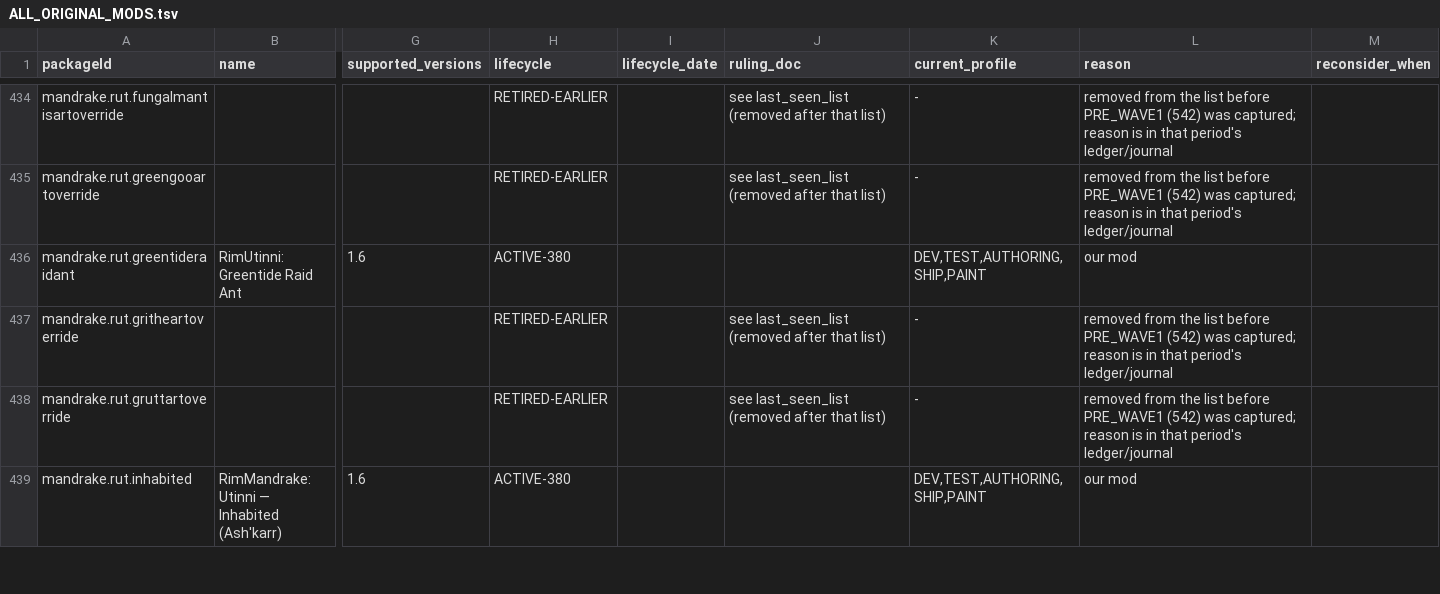
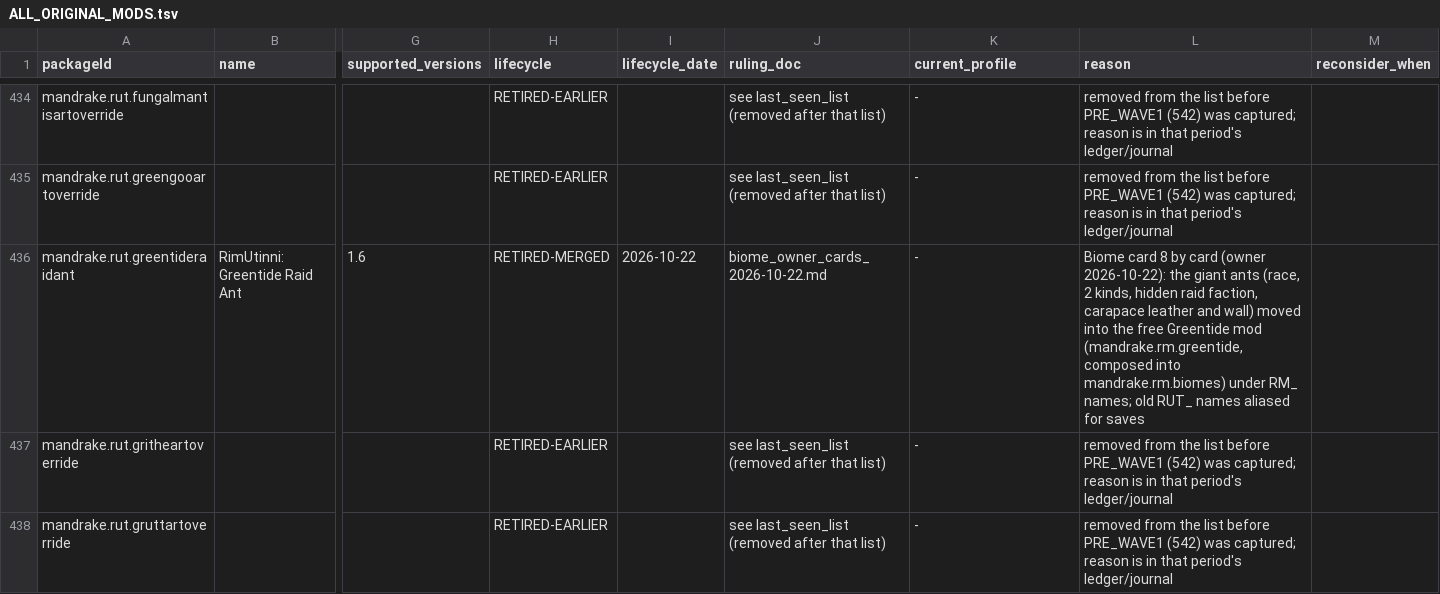
Before and after one commit to Lmandrake/RimMandrake, a TSV file: design/RimMandrake/mod_archive/ALL_ORIGINAL_MODS.tsv, drawn as a sheet; only a part is shown, gaps mark what is left out; the shorter side is filled out with more unchanged rows; the diff names each change by its address in the sheet, - before the commit and + after, or states it on an @@ line.

```diff
--- a/design/RimMandrake/mod_archive/ALL_ORIGINAL_MODS.tsv
+++ b/design/RimMandrake/mod_archive/ALL_ORIGINAL_MODS.tsv
-H436 (lifecycle): ACTIVE-380
+H436 (lifecycle): RETIRED-MERGED
-I436 (lifecycle_date): (empty)
+I436 (lifecycle_date): 2026-10-22
-J436 (ruling_doc): (empty)
+J436 (ruling_doc): biome_owner_cards_2026-10-22.md
-K436 (current_profile): DEV,TEST,AUTHORING,SHIP,PAINT
+K436 (current_profile): -
-L436 (reason): our mod
+L436 (reason): Biome card 8 by card (owner 2026-10-22): the giant ants (race, 2 kinds, hidden raid faction, carapace leather and wall) moved into the free Greentide mod (mandrake.rm.greentide, composed into mandrake.rm.biomes) under RM_ names; old RUT_ names aliased for saves
```
Also changed, not shown: design/Jawa/fauna/cast_assignment.csv, design/RimMandrake/mod_archive/overrides.tsv, 49 other files.
